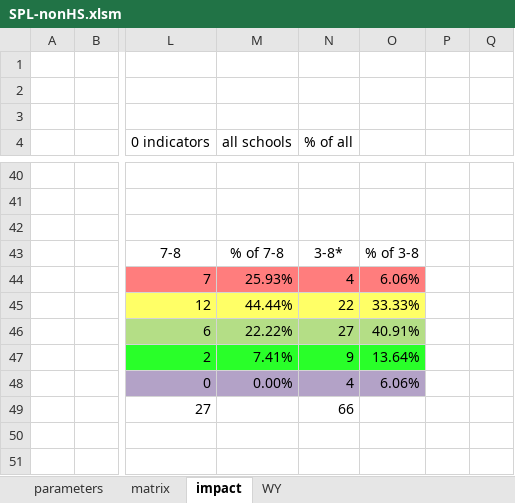
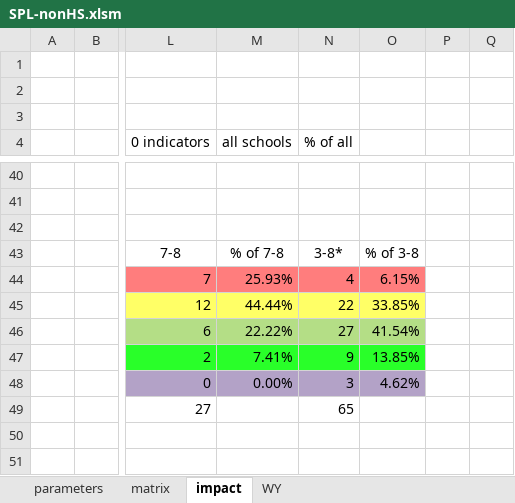
Before and after one commit to johnmannpaul/WAEA, an Excel workbook: frontend/SPL-nonHS.xlsm, sheet impact, drawn as a sheet; only a part is shown, gaps mark what is left out; values as stored, in another font and other column widths than the file's, no borders; the diff covers the shown part only; the diff names each change by its address in the sheet, - before the commit and + after, or states it on an @@ line.

```diff
--- a/frontend/SPL-nonHS.xlsm (sheet impact)
+++ b/frontend/SPL-nonHS.xlsm (sheet impact)
-O44: 6.06%
+O44: 6.15%
-O45: 33.33%
+O45: 33.85%
-O46: 40.91%
+O46: 41.54%
-O47: 13.64%
+O47: 13.85%
-N48 (% of all): 4
+N48 (% of all): 3
-O48: 6.06%
+O48: 4.62%
-N49 (% of all): 66
+N49 (% of all): 65
```
Also changed, not shown: 22 edited cells elsewhere in this sheet, sheet matrix, charts or pictures, frontend/SPL-HS.xlsm, frontend/SPL-all.xlsm, 22 other files.
